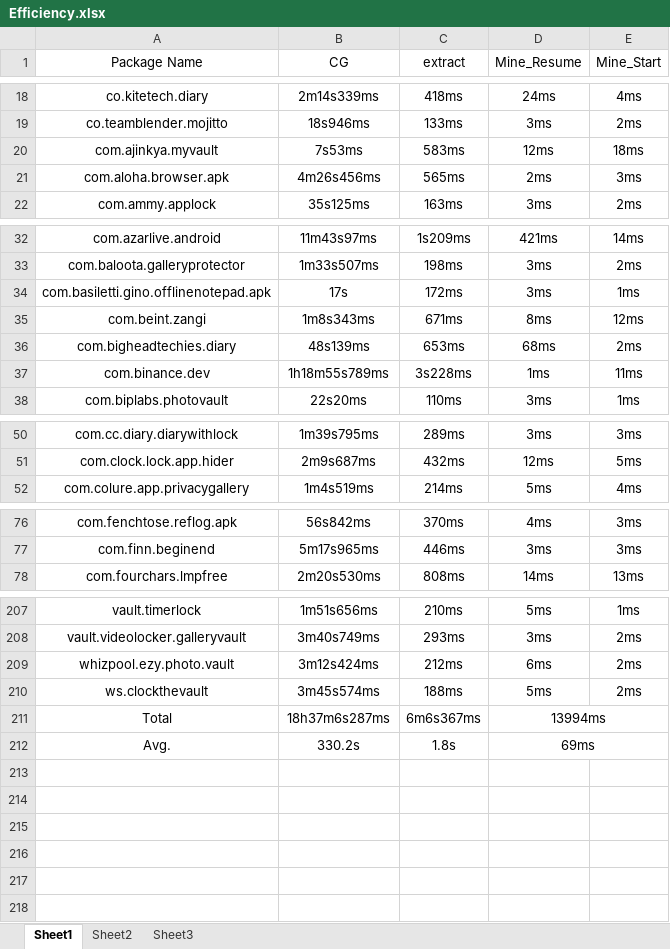
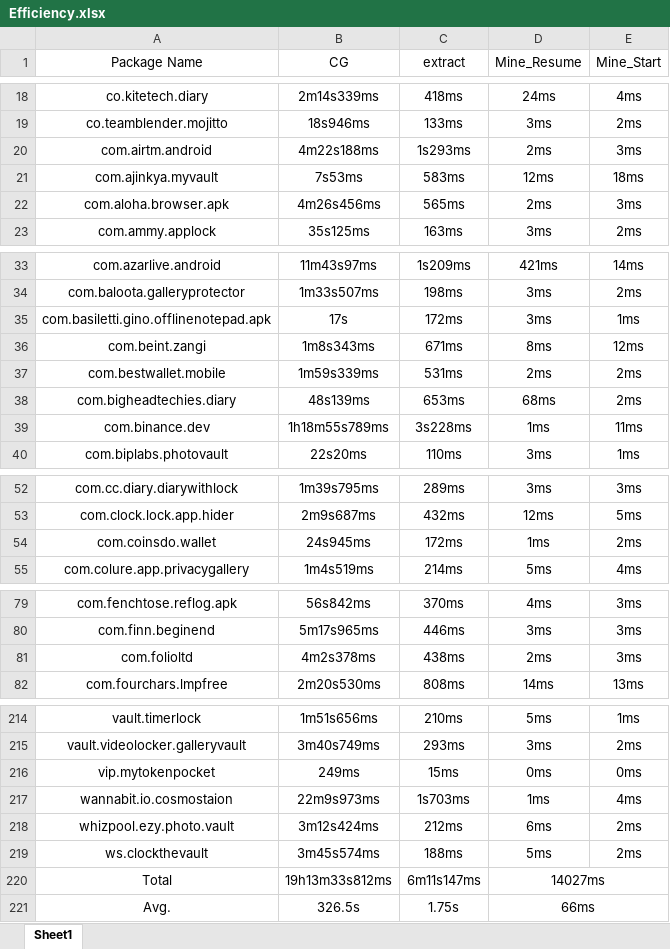
Before and after one commit to LockDroid/LockDroid, an Excel workbook: Efficiency.xlsx, sheet Sheet1, drawn as a sheet; only a part is shown, gaps mark what is left out; values as stored, in another font and other column widths than the file's, no borders; addresses are those after the commit; the diff covers the shown part only; the diff names each change by its address in the sheet, - before the commit and + after, or states it on an @@ line.

```diff
--- a/Efficiency.xlsx (sheet Sheet1)
+++ b/Efficiency.xlsx (sheet Sheet1)
-sheet tab: Sheet2
-sheet tab: Sheet3
+row 20: com.airtm.android | 4m22s188ms | 1s293ms | 2ms | 3ms
+row 37: com.bestwallet.mobile | 1m59s339ms | 531ms | 2ms | 2ms
+row 54: com.coinsdo.wallet | 24s945ms | 172ms | 1ms | 2ms
+row 81: com.folioltd | 4m2s378ms | 438ms | 2ms | 3ms
+row 216: vip.mytokenpocket | 249ms | 15ms | 0ms | 0ms
+row 217: wannabit.io.cosmostaion | 22m9s973ms | 1s703ms | 1ms | 4ms
-B220 (CG): 18h37m6s287ms
+B220 (CG): 19h13m33s812ms
-C220 (extract): 6m6s367ms
+C220 (extract): 6m11s147ms
-D220 (Mine_Resume): 13994ms
+D220 (Mine_Resume): 14027ms
-B221 (CG): 330.2s
+B221 (CG): 326.5s
-C221 (extract): 1.8s
+C221 (extract): 1.75s
-D221 (Mine_Resume): 69ms
+D221 (Mine_Resume): 66ms
```
Also changed, not shown: 3 added rows elsewhere in this sheet.
